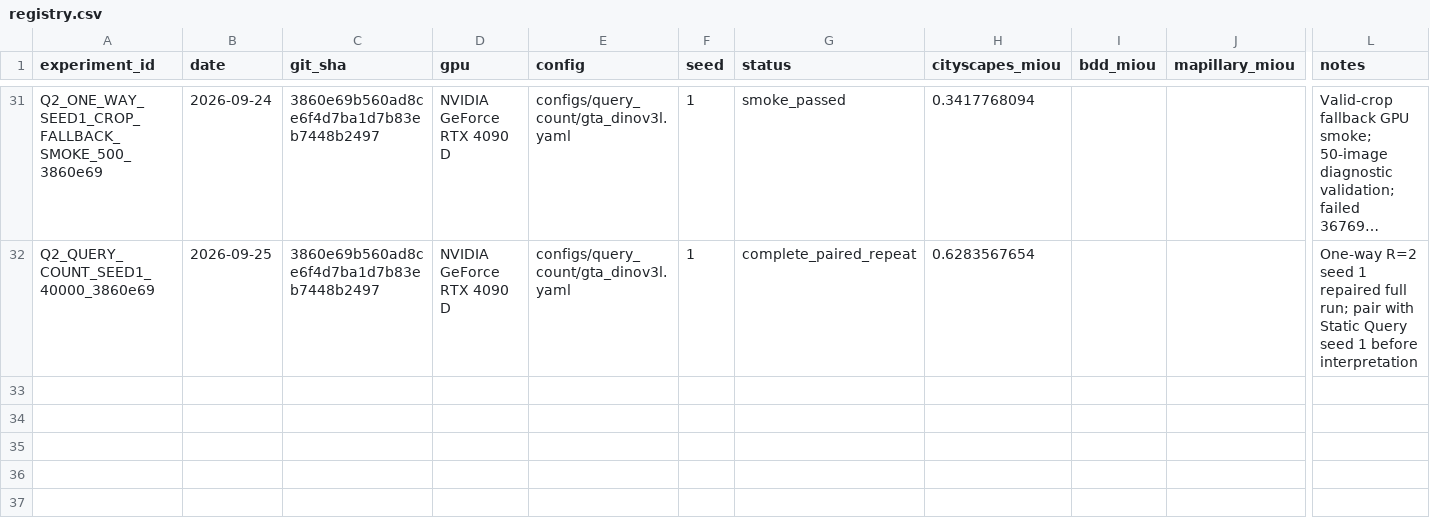
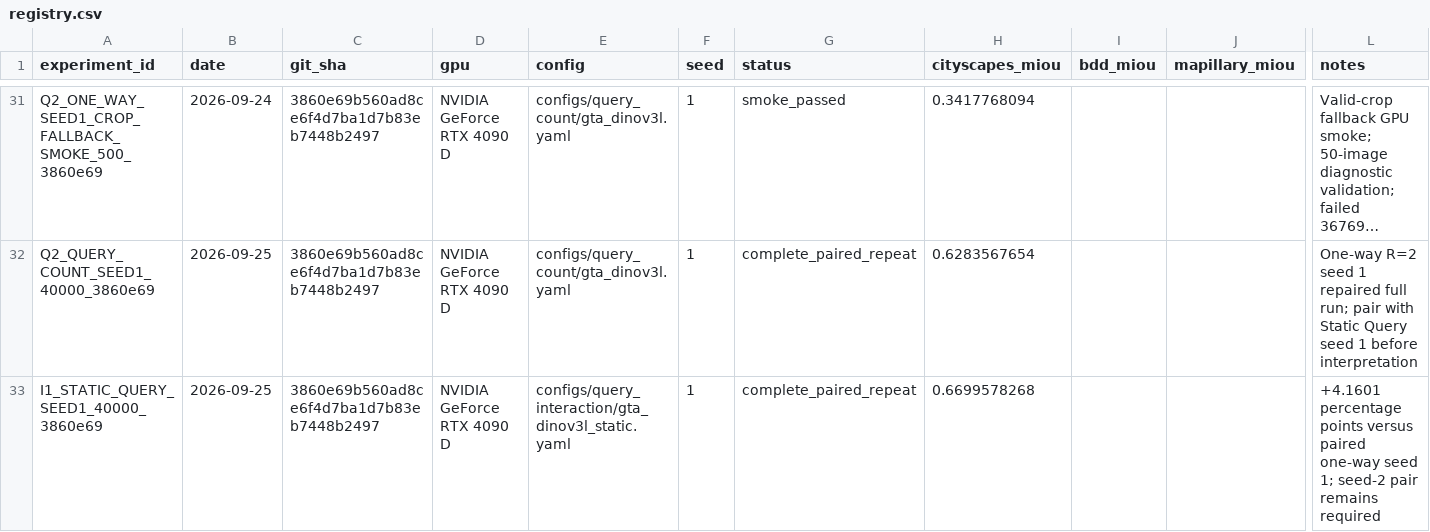
Before and after one commit to Ealea1028/CausalQ_DG, a CSV file: experiments/registry.csv, drawn as a sheet; only a part is shown, gaps mark what is left out; long unchanged cells end in …; rows hold the shown columns only; the diff names each change by its address in the sheet, - before the commit and + after, or states it on an @@ line.

Commit message:
docs: record static query seed one

```diff
--- a/experiments/registry.csv
+++ b/experiments/registry.csv
+row 33: I1_STATIC_QUERY_SEED1_40000_3860e69 | 2026-09-25 | 3860e69b560ad8ce6f4d7ba1d7b83eb7448b2497 | NVIDIA GeForce RTX 4090 D | configs/query_interaction/gta_dinov3l_static.yaml | 1 | complete_paired_repeat | 0.6699578268 |  |  | +4.1601 percentage points versus paired one-way seed 1; seed-2 pair remains required
```
Also changed, not shown: 7 other files.
